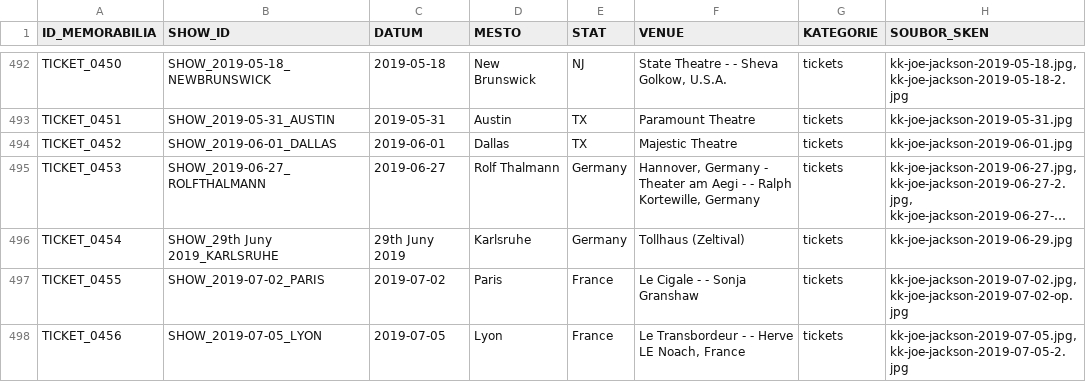
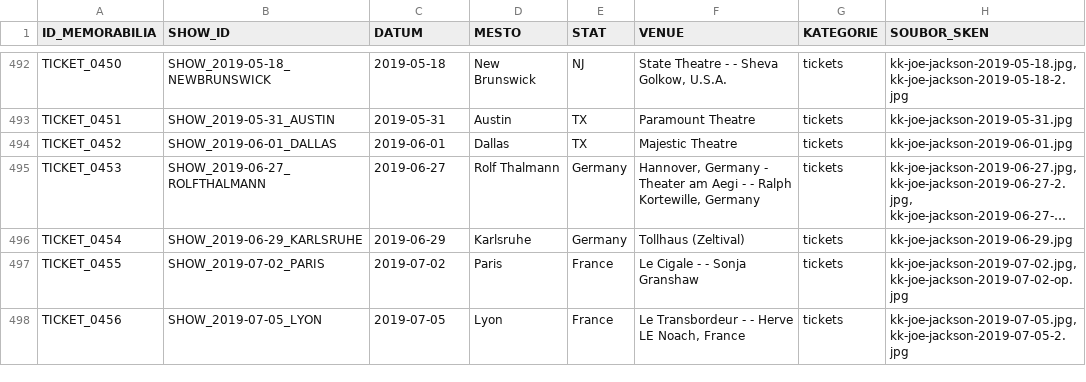
Before and after one commit to 19forever/joe-jackson-tickets, a CSV file: joe_jackson_tickets_cleaned.csv, drawn as a sheet; only a part is shown, gaps mark what is left out; long unchanged cells end in …; the diff names each change by its address in the sheet, - before the commit and + after, or states it on an @@ line.

Commit message:
Update record TICKET_0454 via Web Editor

```diff
--- a/joe_jackson_tickets_cleaned.csv
+++ b/joe_jackson_tickets_cleaned.csv
-B496 (SHOW_ID): SHOW_29th Juny 2019_KARLSRUHE
+B496 (SHOW_ID): SHOW_2019-06-29_KARLSRUHE
-C496 (DATUM): 29th Juny 2019
+C496 (DATUM): 2019-06-29
```
